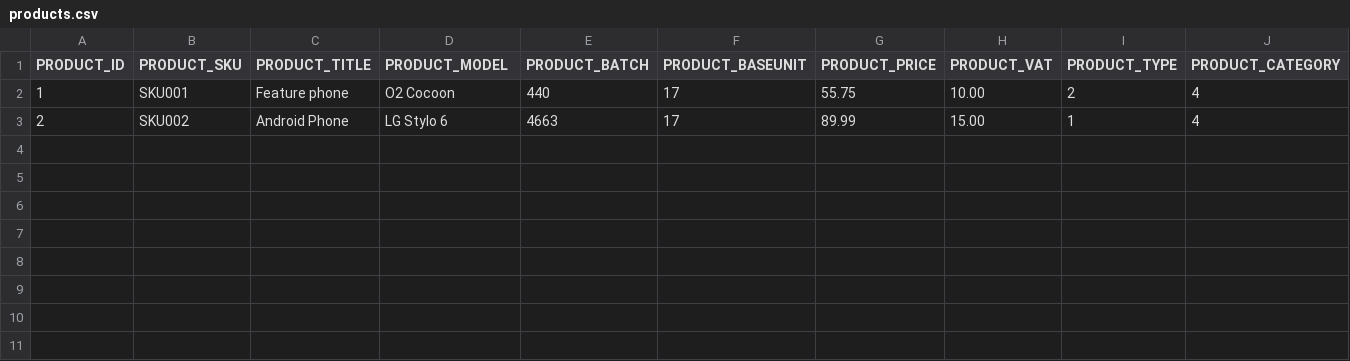
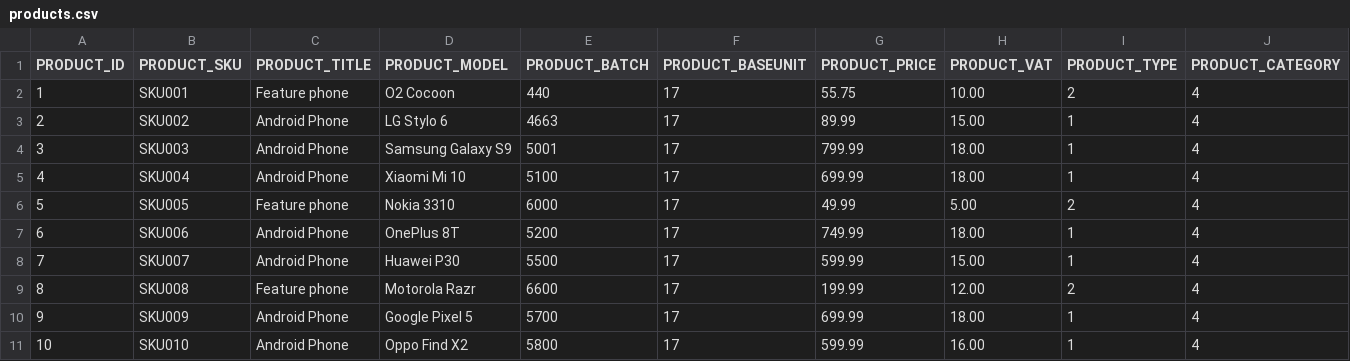
Before and after one commit to codbex/codbex-hestia-data-sample, a CSV file: codbex-hestia-data-sample/products.csv, drawn as a sheet; only a part is shown; rows hold the shown columns only; the diff names each change by its address in the sheet, - before the commit and + after, or states it on an @@ line.

Commit message:
add 10 products to sample data

```diff
--- a/codbex-hestia-data-sample/products.csv
+++ b/codbex-hestia-data-sample/products.csv
+row 4: 3 | SKU003 | Android Phone | Samsung Galaxy S9 | 5001 | 17 | 799.99 | 18.00 | 1 | 4
+row 5: 4 | SKU004 | Android Phone | Xiaomi Mi 10 | 5100 | 17 | 699.99 | 18.00 | 1 | 4
+row 6: 5 | SKU005 | Feature phone | Nokia 3310 | 6000 | 17 | 49.99 | 5.00 | 2 | 4
+row 7: 6 | SKU006 | Android Phone | OnePlus 8T | 5200 | 17 | 749.99 | 18.00 | 1 | 4
+row 8: 7 | SKU007 | Android Phone | Huawei P30 | 5500 | 17 | 599.99 | 15.00 | 1 | 4
+row 9: 8 | SKU008 | Feature phone | Motorola Razr | 6600 | 17 | 199.99 | 12.00 | 2 | 4
+row 10: 9 | SKU009 | Android Phone | Google Pixel 5 | 5700 | 17 | 699.99 | 18.00 | 1 | 4
+row 11: 10 | SKU010 | Android Phone | Oppo Find X2 | 5800 | 17 | 599.99 | 16.00 | 1 | 4
```
